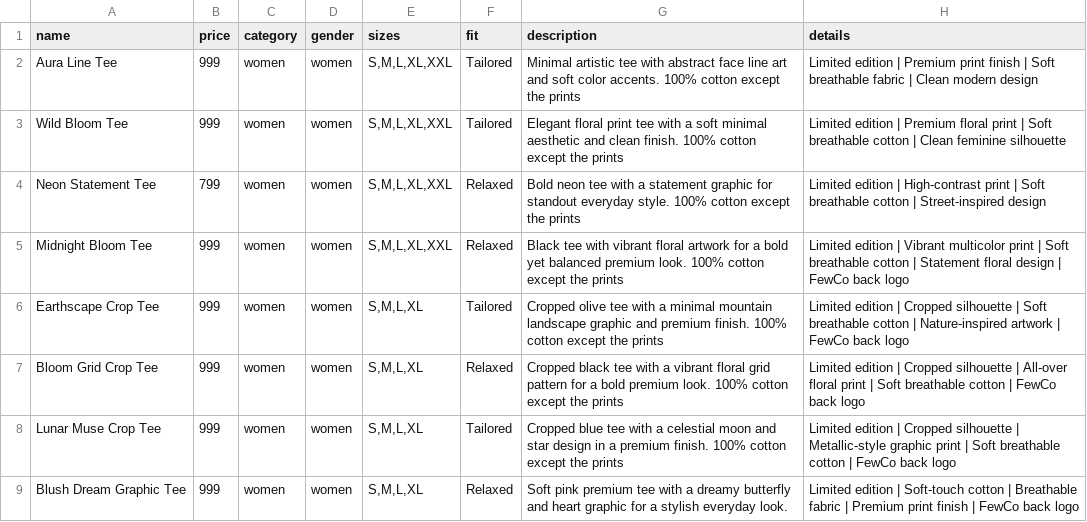
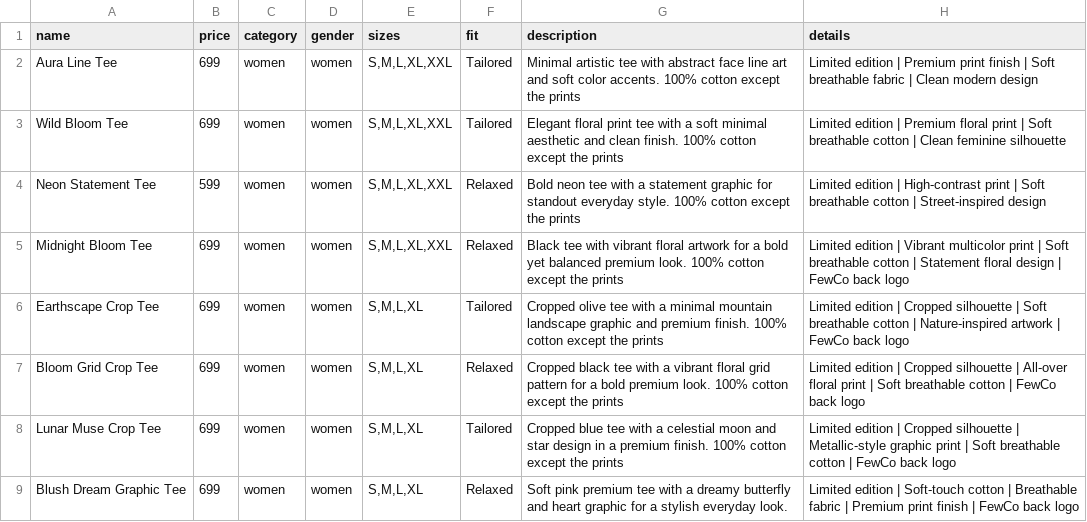
Before and after one commit to aman21376/fewco_final, a CSV file: cleaned-bulk-upload.csv, drawn as a sheet; only a part is shown; the diff names each change by its address in the sheet, - before the commit and + after, or states it on an @@ line.

Commit message:
Add shop loading countdown and update price brackets

```diff
--- a/cleaned-bulk-upload.csv
+++ b/cleaned-bulk-upload.csv
-B2:B3 (price): 999
+B2:B3 (price): 699
-B4 (price): 799
+B4 (price): 599
-B5:B9 (price): 999
+B5:B9 (price): 699
```
Also changed, not shown: cleaned-male-bulk-upload.csv, 3 other files.
